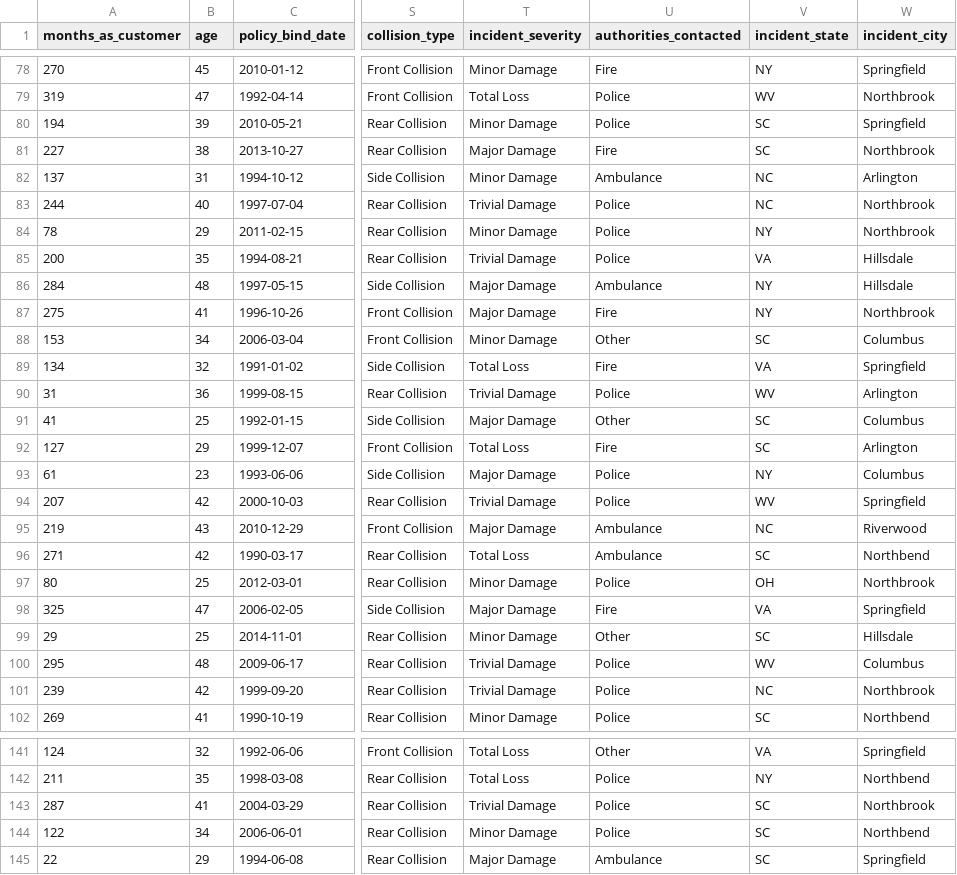
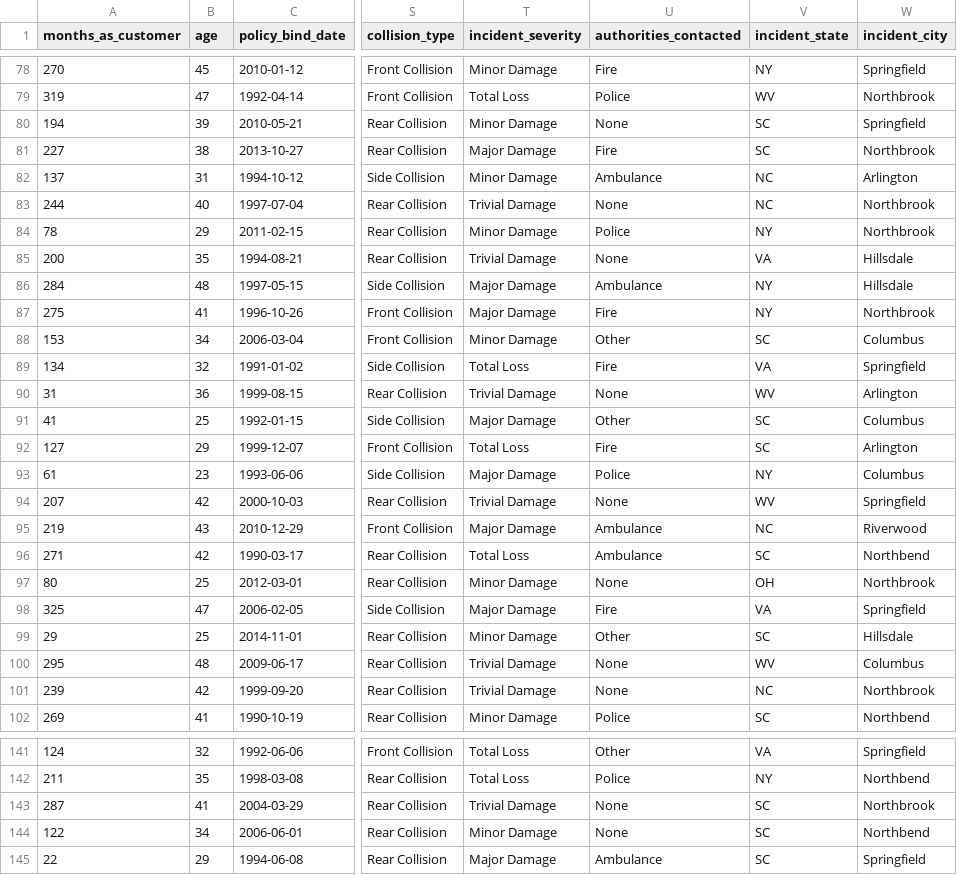
Before and after one commit to NinsonTimothy/fraud_detection_for_insurance_claims, a CSV file: data/cleaned/insurance_claims_cleaned.csv, drawn as a sheet; only a part is shown, gaps mark what is left out; the diff covers the shown part only; the diff names each change by its address in the sheet, - before the commit and + after, or states it on an @@ line.

```diff
--- a/data/cleaned/insurance_claims_cleaned.csv
+++ b/data/cleaned/insurance_claims_cleaned.csv
-U80 (authorities_contacted): Police
+U80 (authorities_contacted): None
-U83 (authorities_contacted): Police
+U83 (authorities_contacted): None
-U85 (authorities_contacted): Police
+U85 (authorities_contacted): None
-U90 (authorities_contacted): Police
+U90 (authorities_contacted): None
-U94 (authorities_contacted): Police
+U94 (authorities_contacted): None
-U97 (authorities_contacted): Police
+U97 (authorities_contacted): None
-U100:U101 (authorities_contacted): Police
+U100:U101 (authorities_contacted): None
-U143:U144 (authorities_contacted): Police
+U143:U144 (authorities_contacted): None
```
Also changed, not shown: 81 edited cells elsewhere in this file, data/cleaned/missing_value_treatment_plan.csv, data/external/oracle/oracle_constant_features.csv, 21 other files.
